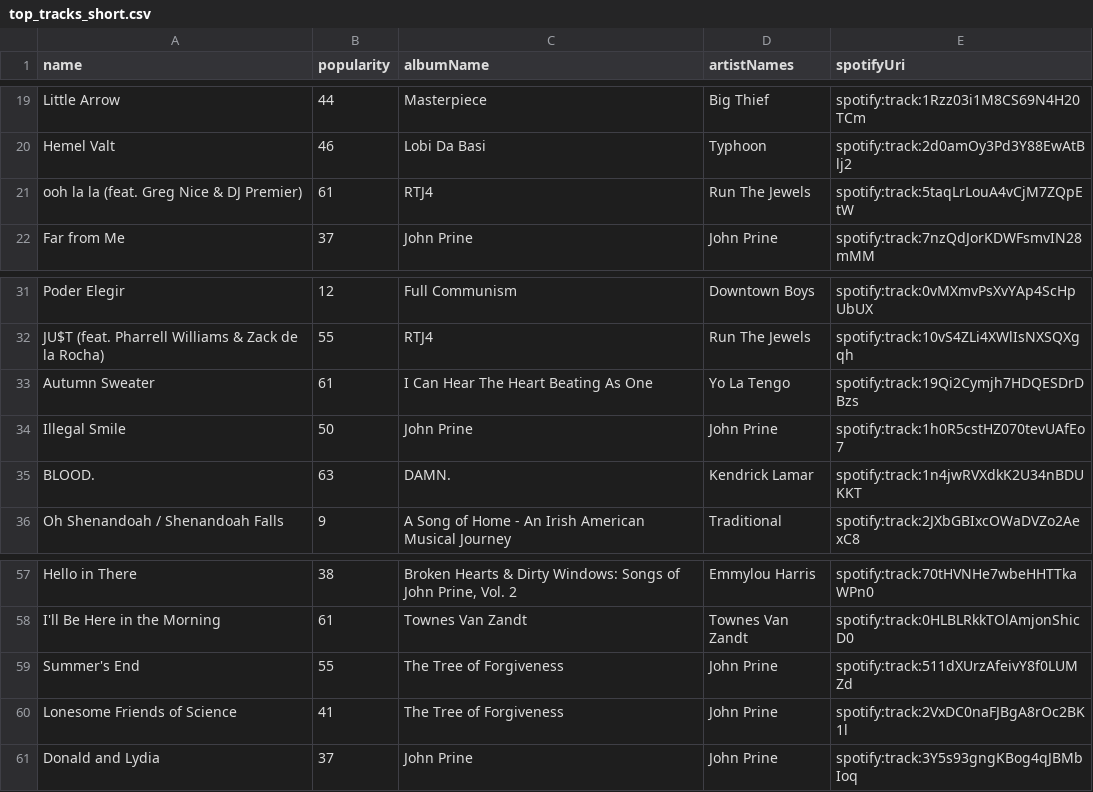
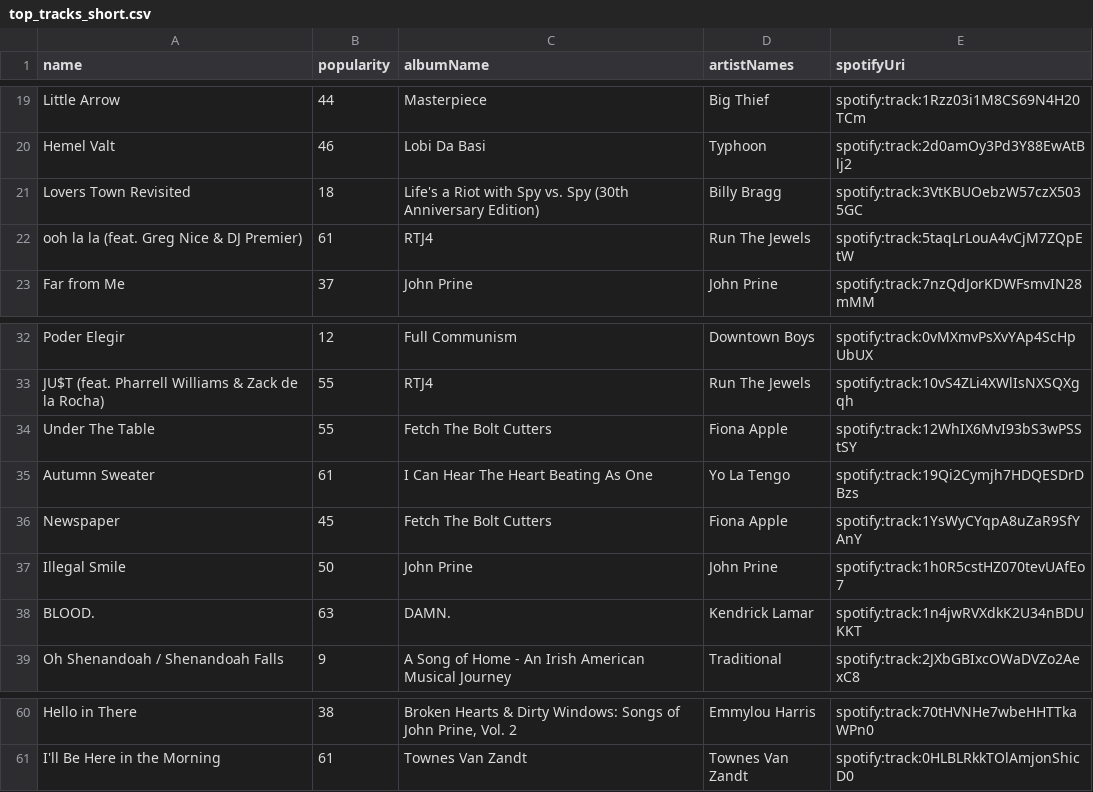
Before and after one commit to mlinds/spotify-data, a CSV file: data_out/top_tracks_short.csv, drawn as a sheet; only a part is shown, gaps mark what is left out.

```diff
--- a/data_out/top_tracks_short.csv
+++ b/data_out/top_tracks_short.csv
@@ -20,2 +20,3 @@ Little Arrow,44,Masterpiece,Big Thief,spotify:track:1Rzz03i1M8CS69N4H20TCm
 Hemel Valt,46,Lobi Da Basi,Typhoon,spotify:track:2d0amOy3Pd3Y88EwAtBlj2
+Lovers Town Revisited,18,Life's a Riot with Spy vs. Spy (30th Anniversary Edition),Billy Bragg,spotify:track:3VtKBUOebzW57czX5035GC
 ooh la la (feat. Greg Nice & DJ Premier),61,RTJ4,Run The Jewels,spotify:track:5taqLrLouA4vCjM7ZQpEtW
@@ -32,3 +33,5 @@ Poder Elegir,12,Full Communism,Downtown Boys,spotify:track:0vMXmvPsXvYAp4ScHpUbU
 JU$T (feat. Pharrell Williams & Zack de la Rocha),55,RTJ4,Run The Jewels,spotify:track:10vS4ZLi4XWlIsNXSQXgqh
+Under The Table,55,Fetch The Bolt Cutters,Fiona Apple,spotify:track:12WhIX6MvI93bS3wPSStSY
 Autumn Sweater,61,I Can Hear The Heart Beating As One,Yo La Tengo,spotify:track:19Qi2Cymjh7HDQESDrDBzs
+Newspaper,45,Fetch The Bolt Cutters,Fiona Apple,spotify:track:1YsWyCYqpA8uZaR9SfYAnY
 Illegal Smile,50,John Prine,John Prine,spotify:track:1h0R5cstHZ070tevUAfEo7
@@ -58,4 +61 @@ Hello in There,38,"Broken Hearts & Dirty Windows: Songs of John Prine, Vol. 2",E
 I'll Be Here in the Morning,61,Townes Van Zandt,Townes Van Zandt,spotify:track:0HLBLRkkTOlAmjonShicD0
-Summer's End,55,The Tree of Forgiveness,John Prine,spotify:track:511dXUrzAfeivY8f0LUMZd
-Lonesome Friends of Science,41,The Tree of Forgiveness,John Prine,spotify:track:2VxDC0naFJBgA8rOc2BK1l
-Donald and Lydia,37,John Prine,John Prine,spotify:track:3Y5s93gngKBog4qJBMbIoq
```
